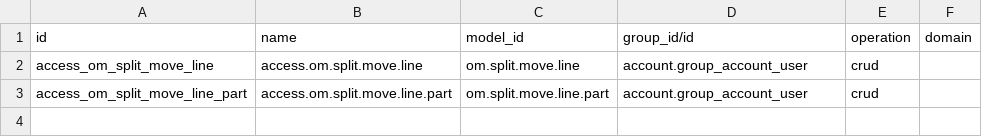
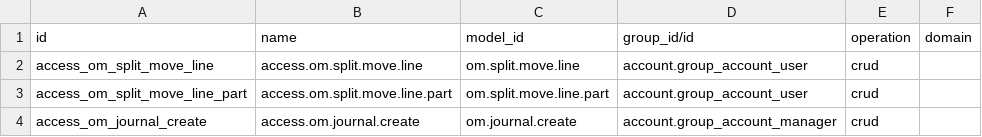
Before and after one commit to odoomates/odooapps, a CSV file: om_account_accountant/security/ir.access.csv, drawn as a sheet.

Commit message:
[IMP] om_account_accountant: journal wizard, preview

```diff
--- a/om_account_accountant/security/ir.access.csv
+++ b/om_account_accountant/security/ir.access.csv
@@ -3 +3,2 @@ access_om_split_move_line,access.om.split.move.line,om.split.move.line,account.g
 access_om_split_move_line_part,access.om.split.move.line.part,om.split.move.line.part,account.group_account_user,crud,
+access_om_journal_create,access.om.journal.create,om.journal.create,account.group_account_manager,crud,
```
Also changed, not shown: 11 other files.
